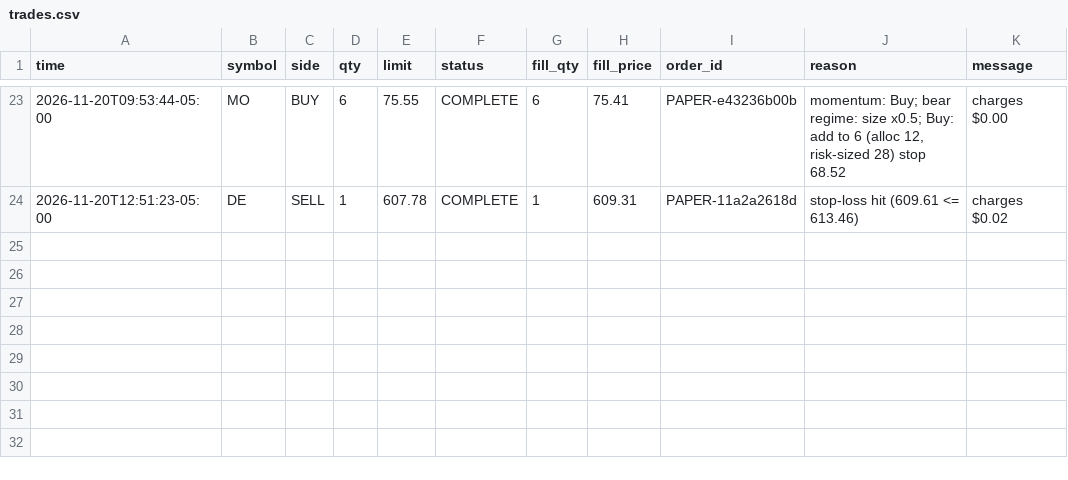
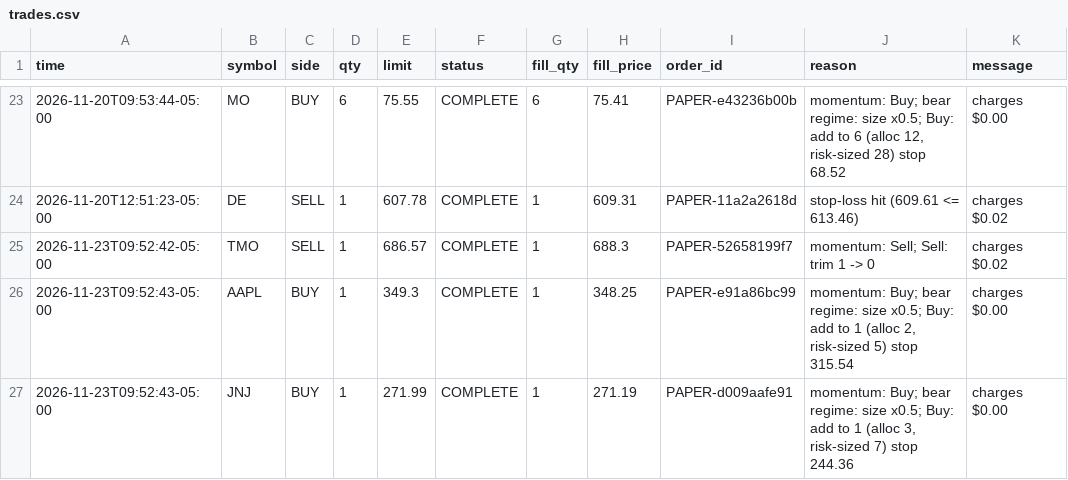
Before and after one commit to DharmikGohil/LLMTrading, a CSV file: paper/us/arms/factor/trades.csv, drawn as a sheet; only a part is shown, gaps mark what is left out; the diff names each change by its address in the sheet, - before the commit and + after, or states it on an @@ line.

```diff
--- a/paper/us/arms/factor/trades.csv
+++ b/paper/us/arms/factor/trades.csv
+row 25: 2026-11-23T09:52:42-05:00 | TMO | SELL | 1 | 686.57 | COMPLETE | 1 | 688.3 | PAPER-52658199f7 | momentum: Sell; Sell: trim 1 -> 0 | charges $0.02
+row 26: 2026-11-23T09:52:43-05:00 | AAPL | BUY | 1 | 349.3 | COMPLETE | 1 | 348.25 | PAPER-e91a86bc99 | momentum: Buy; bear regime: size x0.5; Buy: add to 1 (alloc 2, risk-sized 5) stop 315.54 | charges $0.00
+row 27: 2026-11-23T09:52:43-05:00 | JNJ | BUY | 1 | 271.99 | COMPLETE | 1 | 271.19 | PAPER-d009aafe91 | momentum: Buy; bear regime: size x0.5; Buy: add to 1 (alloc 3, risk-sized 7) stop 244.36 | charges $0.00
```
Also changed, not shown: paper/india/arms/factor/equity_intraday.csv, paper/india/equity_intraday.csv, 46 other files.
